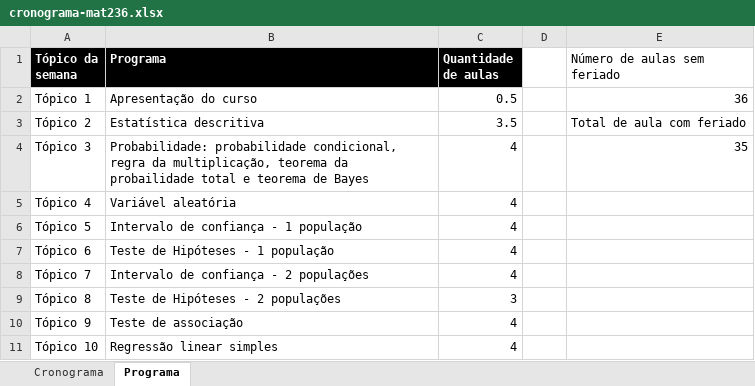
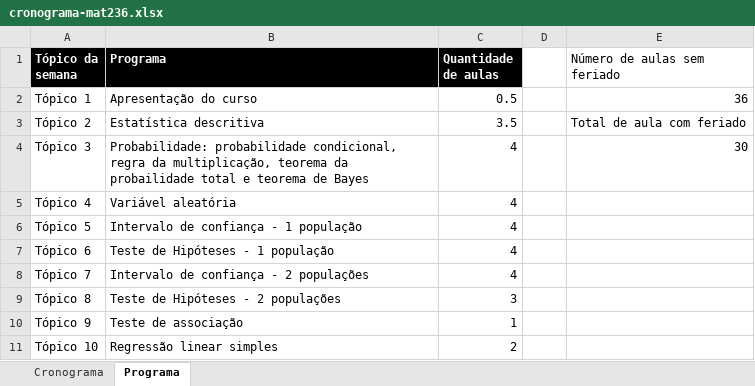
Before and after one commit to gilberto-sassi/homepage, an Excel workbook: build/ensino/2022/12/primeiro-semestre-de-2023/cronograma-mat236.xlsx, sheet Programa, drawn as a sheet; values as stored, in another font and other column widths than the file's, no borders; the diff names each change by its address in the sheet, - before the commit and + after, or states it on an @@ line.

Commit message:
lista de presençae número de faltas

```diff
--- a/build/ensino/2022/12/primeiro-semestre-de-2023/cronograma-mat236.xlsx (sheet Programa)
+++ b/build/ensino/2022/12/primeiro-semestre-de-2023/cronograma-mat236.xlsx (sheet Programa)
-E4 (Número de aulas sem feriado): 35
+E4 (Número de aulas sem feriado): 30
-C10 (Quantidade de aulas): 4
+C10 (Quantidade de aulas): 1
-C11 (Quantidade de aulas): 4
+C11 (Quantidade de aulas): 2
```
Also changed, not shown: sheet Cronograma, build/ensino/2022/12/primeiro-semestre-de-2023/cronograma-matc65.xlsx, content/ensino/primeiro-semestre-de-2023/cronograma-mat236.xlsx, 18 other files.
